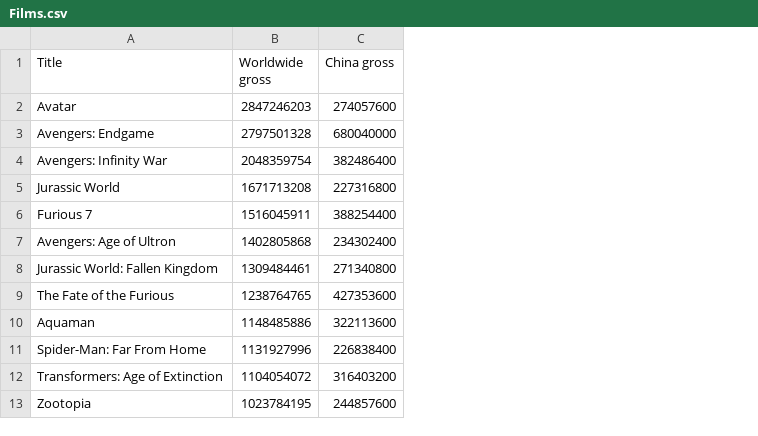
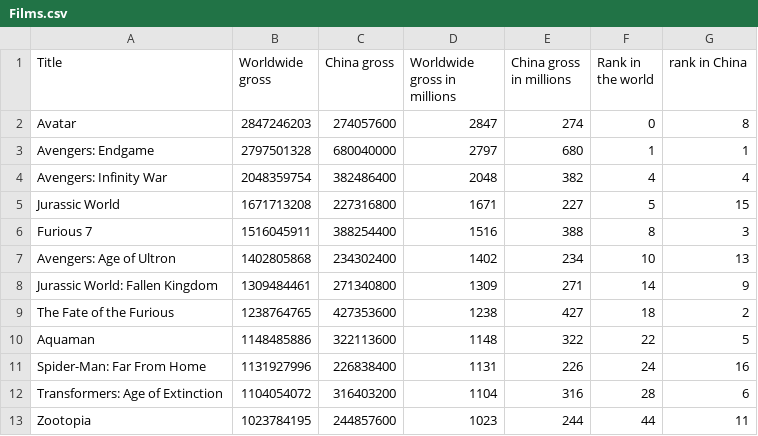
Before and after one commit to ee18333/ee18333.github.io, a CSV file: Films.csv, drawn as a sheet; the diff names each change by its address in the sheet, - before the commit and + after, or states it on an @@ line.

Commit message:
Add files via upload

```diff
--- a/Films.csv
+++ b/Films.csv
+column D (Worldwide gross in millions), rows 2-13: 2847 | 2797 | 2048 | 1671 | 1516 | 1402 | 1309 | 1238 | 1148 | 1131 | 1104 | 1023
+column E (China gross in millions), rows 2-13: 274 | 680 | 382 | 227 | 388 | 234 | 271 | 427 | 322 | 226 | 316 | 244
+column F (Rank in the world), rows 2-13: 0 | 1 | 4 | 5 | 8 | 10 | 14 | 18 | 22 | 24 | 28 | 44
+column G (rank in China), rows 2-13: 8 | 1 | 4 | 15 | 3 | 13 | 9 | 2 | 5 | 16 | 6 | 11
```
